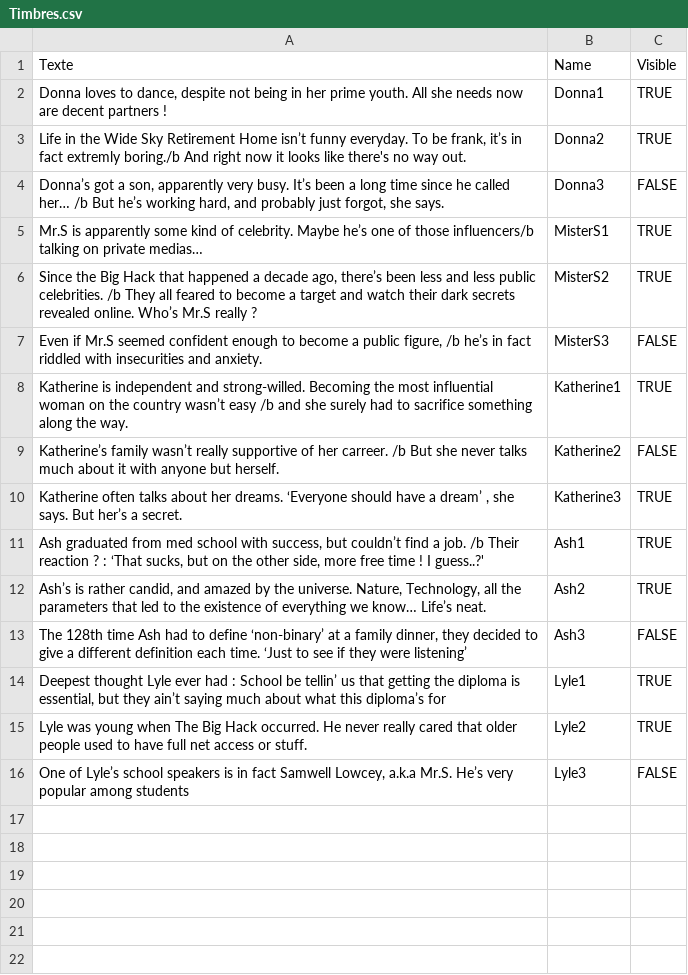
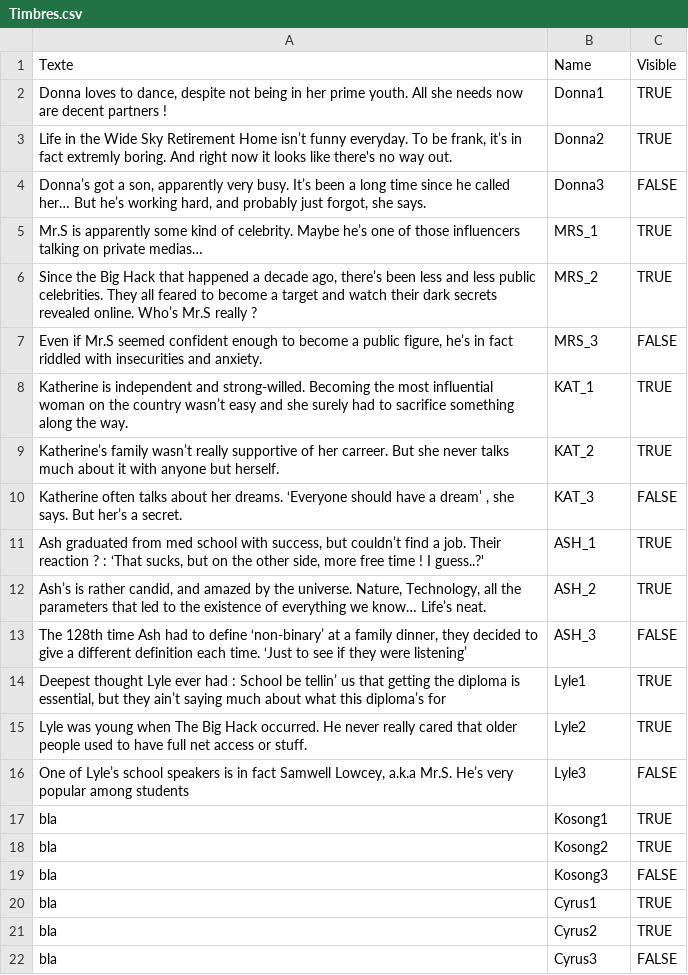
Before and after one commit to NilsVandamme/DEAR_REBORN, a CSV file: Assets/ImportFiles/CSV/Timbres.csv, drawn as a sheet.

Commit message:
Timbres

```diff
--- a/Assets/ImportFiles/CSV/Timbres.csv
+++ b/Assets/ImportFiles/CSV/Timbres.csv
@@ -2,13 +2,13 @@ Texte,Name,Visible
 "Donna loves to dance, despite not being in her prime youth. All she needs now are decent partners !",Donna1,TRUE
-"Life in the Wide Sky Retirement Home isn’t funny everyday. To be frank, it’s in fact extremly boring./b And right now it looks like there's no way out.",Donna2,TRUE
-"Donna’s got a son, apparently very busy. It’s been a long time since he called her… /b But he’s working hard, and probably just forgot, she says.",Donna3,FALSE
-Mr.S is apparently some kind of celebrity. Maybe he’s one of those influencers/b talking on private medias…,MisterS1,TRUE
-"Since the Big Hack that happened a decade ago, there’s been less and less public celebrities. /b They all feared to become a target and watch their dark secrets revealed online. Who’s Mr.S really ?",MisterS2,TRUE
-"Even if Mr.S seemed confident enough to become a public figure, /b he’s in fact riddled with insecurities and anxiety.",MisterS3,FALSE
-Katherine is independent and strong-willed. Becoming the most influential woman on the country wasn’t easy /b and she surely had to sacrifice something along the way.,Katherine1,TRUE
-Katherine’s family wasn’t really supportive of her carreer. /b But she never talks much about it with anyone but herself.,Katherine2,FALSE
-"Katherine often talks about her dreams. ‘Everyone should have a dream’ , she says. But her’s a secret.",Katherine3,TRUE
-"Ash graduated from med school with success, but couldn’t find a job. /b Their reaction ? : ‘That sucks, but on the other side, more free time ! I guess..?'",Ash1,TRUE
-"Ash’s is rather candid, and amazed by the universe. Nature, Technology, all the parameters that led to the existence of everything we know… Life’s neat.",Ash2,TRUE
-"The 128th time Ash had to define ‘non-binary’ at a family dinner, they decided to give a different definition each time. ‘Just to see if they were listening’ ",Ash3,FALSE
+"Life in the Wide Sky Retirement Home isn’t funny everyday. To be frank, it’s in fact extremly boring. And right now it looks like there's no way out.",Donna2,TRUE
+"Donna’s got a son, apparently very busy. It’s been a long time since he called her… But he’s working hard, and probably just forgot, she says.",Donna3,FALSE
+Mr.S is apparently some kind of celebrity. Maybe he’s one of those influencers talking on private medias…,MRS_1,TRUE
+"Since the Big Hack that happened a decade ago, there’s been less and less public celebrities. They all feared to become a target and watch their dark secrets revealed online. Who’s Mr.S really ?",MRS_2,TRUE
+"Even if Mr.S seemed confident enough to become a public figure, he’s in fact riddled with insecurities and anxiety.",MRS_3,FALSE
+Katherine is independent and strong-willed. Becoming the most influential woman on the country wasn’t easy and she surely had to sacrifice something along the way.,KAT_1,TRUE
+Katherine’s family wasn’t really supportive of her carreer. But she never talks much about it with anyone but herself.,KAT_2,TRUE
+"Katherine often talks about her dreams. ‘Everyone should have a dream’ , she says. But her’s a secret.",KAT_3,FALSE
+"Ash graduated from med school with success, but couldn’t find a job. Their reaction ? : ‘That sucks, but on the other side, more free time ! I guess..?'",ASH_1,TRUE
+"Ash’s is rather candid, and amazed by the universe. Nature, Technology, all the parameters that led to the existence of everything we know… Life’s neat.",ASH_2,TRUE
+"The 128th time Ash had to define ‘non-binary’ at a family dinner, they decided to give a different definition each time. ‘Just to see if they were listening’ ",ASH_3,FALSE
 "Deepest thought Lyle ever had : School be tellin’ us that getting the diploma is essential, but they ain’t saying much about what this diploma’s for",Lyle1,TRUE
@@ -16 +16,7 @@ Lyle was young when The Big Hack occurred. He never really cared that older peop
 "One of Lyle’s school speakers is in fact Samwell Lowcey, a.k.a Mr.S. He’s very popular among students",Lyle3,FALSE
+bla,Kosong1,TRUE
+bla,Kosong2,TRUE
+bla,Kosong3,FALSE
+bla,Cyrus1,TRUE
+bla,Cyrus2,TRUE
+bla,Cyrus3,FALSE
```
Also changed, not shown: 19 other files.
